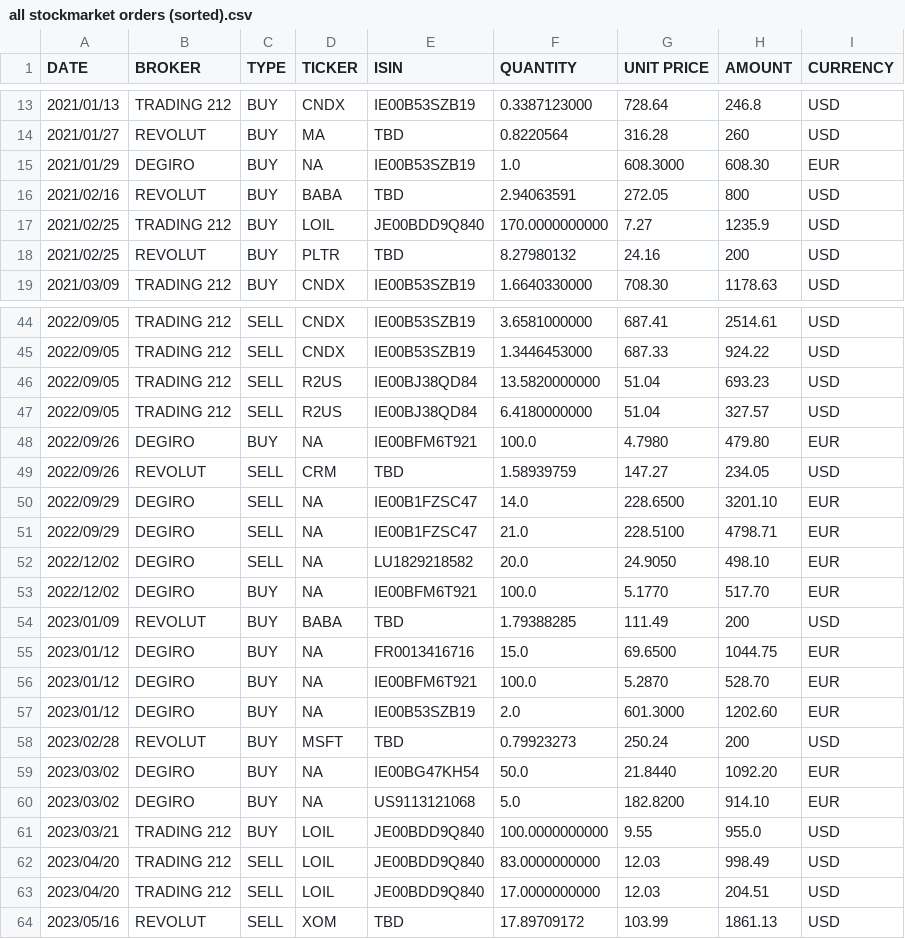
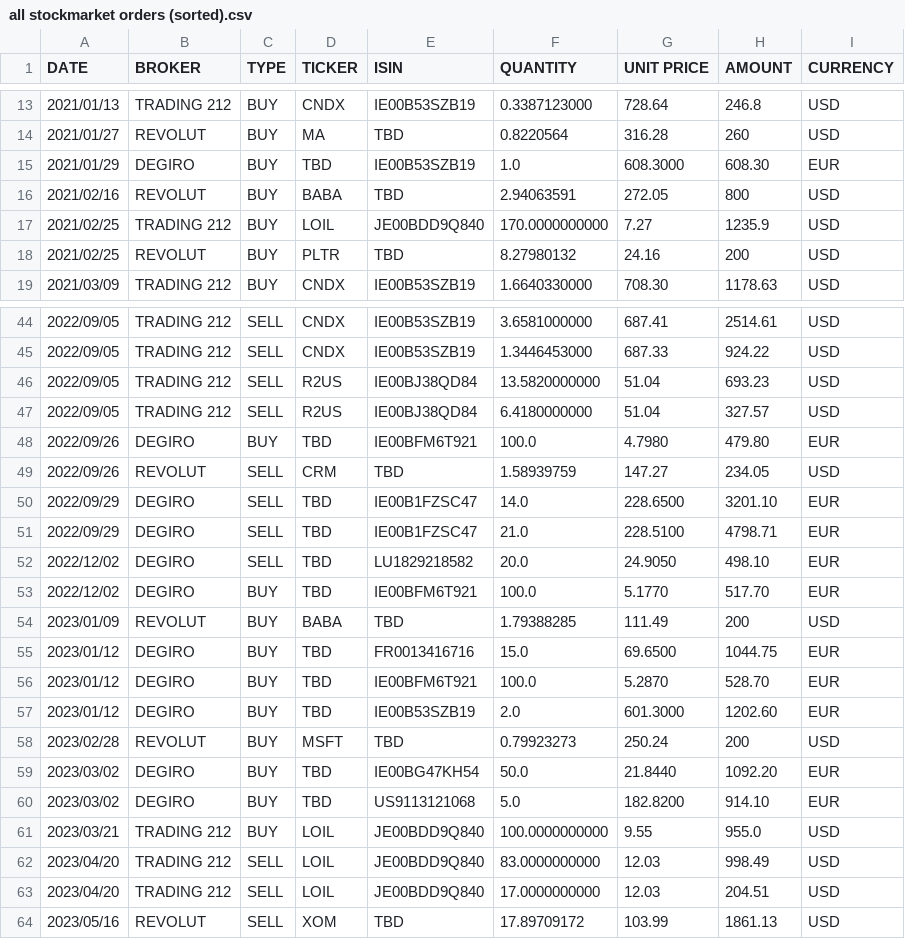
Before and after one commit to BeBetterWithStats/EnglishTest, a CSV file: data/stocks/all stockmarket orders (sorted).csv, drawn as a sheet; only a part is shown, gaps mark what is left out; the diff covers the shown part only.

```diff
--- a/data/stocks/all stockmarket orders (sorted).csv
+++ b/data/stocks/all stockmarket orders (sorted).csv
@@ -14,3 +14,3 @@ DATE,BROKER,TYPE,TICKER,ISIN,QUANTITY,UNIT PRICE,AMOUNT,CURRENCY
 2021/01/27,REVOLUT,BUY,MA,TBD,0.8220564,316.28,260,USD
-2021/01/29,DEGIRO,BUY,NA,IE00B53SZB19,1.0,608.3000,608.30,EUR
+2021/01/29,DEGIRO,BUY,TBD,IE00B53SZB19,1.0,608.3000,608.30,EUR
 2021/02/16,REVOLUT,BUY,BABA,TBD,2.94063591,272.05,800,USD
@@ -47,15 +47,15 @@ DATE,BROKER,TYPE,TICKER,ISIN,QUANTITY,UNIT PRICE,AMOUNT,CURRENCY
 2022/09/05,TRADING 212,SELL,R2US,IE00BJ38QD84,6.4180000000,51.04,327.57,USD
-2022/09/26,DEGIRO,BUY,NA,IE00BFM6T921,100.0,4.7980,479.80,EUR
+2022/09/26,DEGIRO,BUY,TBD,IE00BFM6T921,100.0,4.7980,479.80,EUR
 2022/09/26,REVOLUT,SELL,CRM,TBD,1.58939759,147.27,234.05,USD
-2022/09/29,DEGIRO,SELL,NA,IE00B1FZSC47,14.0,228.6500,3201.10,EUR
-2022/09/29,DEGIRO,SELL,NA,IE00B1FZSC47,21.0,228.5100,4798.71,EUR
-2022/12/02,DEGIRO,SELL,NA,LU1829218582,20.0,24.9050,498.10,EUR
-2022/12/02,DEGIRO,BUY,NA,IE00BFM6T921,100.0,5.1770,517.70,EUR
+2022/09/29,DEGIRO,SELL,TBD,IE00B1FZSC47,14.0,228.6500,3201.10,EUR
+2022/09/29,DEGIRO,SELL,TBD,IE00B1FZSC47,21.0,228.5100,4798.71,EUR
+2022/12/02,DEGIRO,SELL,TBD,LU1829218582,20.0,24.9050,498.10,EUR
+2022/12/02,DEGIRO,BUY,TBD,IE00BFM6T921,100.0,5.1770,517.70,EUR
 2023/01/09,REVOLUT,BUY,BABA,TBD,1.79388285,111.49,200,USD
-2023/01/12,DEGIRO,BUY,NA,FR0013416716,15.0,69.6500,1044.75,EUR
-2023/01/12,DEGIRO,BUY,NA,IE00BFM6T921,100.0,5.2870,528.70,EUR
-2023/01/12,DEGIRO,BUY,NA,IE00B53SZB19,2.0,601.3000,1202.60,EUR
+2023/01/12,DEGIRO,BUY,TBD,FR0013416716,15.0,69.6500,1044.75,EUR
+2023/01/12,DEGIRO,BUY,TBD,IE00BFM6T921,100.0,5.2870,528.70,EUR
+2023/01/12,DEGIRO,BUY,TBD,IE00B53SZB19,2.0,601.3000,1202.60,EUR
 2023/02/28,REVOLUT,BUY,MSFT,TBD,0.79923273,250.24,200,USD
-2023/03/02,DEGIRO,BUY,NA,IE00BG47KH54,50.0,21.8440,1092.20,EUR
-2023/03/02,DEGIRO,BUY,NA,US9113121068,5.0,182.8200,914.10,EUR
+2023/03/02,DEGIRO,BUY,TBD,IE00BG47KH54,50.0,21.8440,1092.20,EUR
+2023/03/02,DEGIRO,BUY,TBD,US9113121068,5.0,182.8200,914.10,EUR
 2023/03/21,TRADING 212,BUY,LOIL,JE00BDD9Q840,100.0000000000,9.55,955.0,USD
```
Also changed, not shown: 18 edited cells elsewhere in this file, data/stocks/portfolio.csv, 1 other file.
